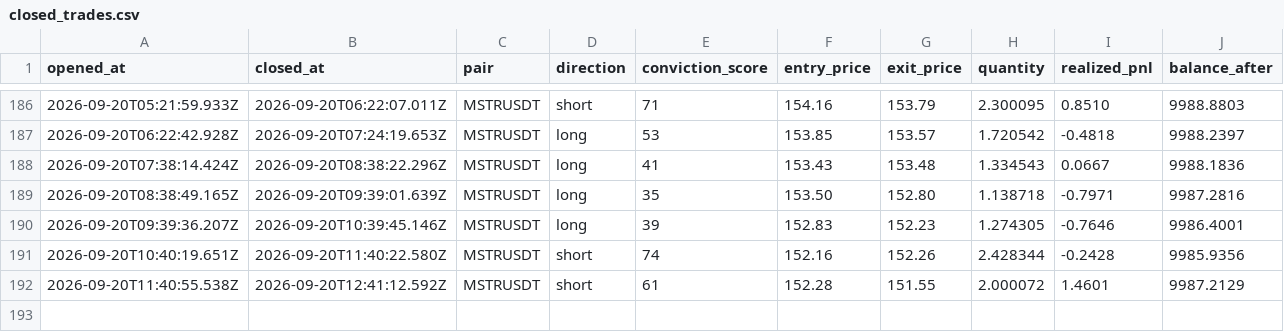
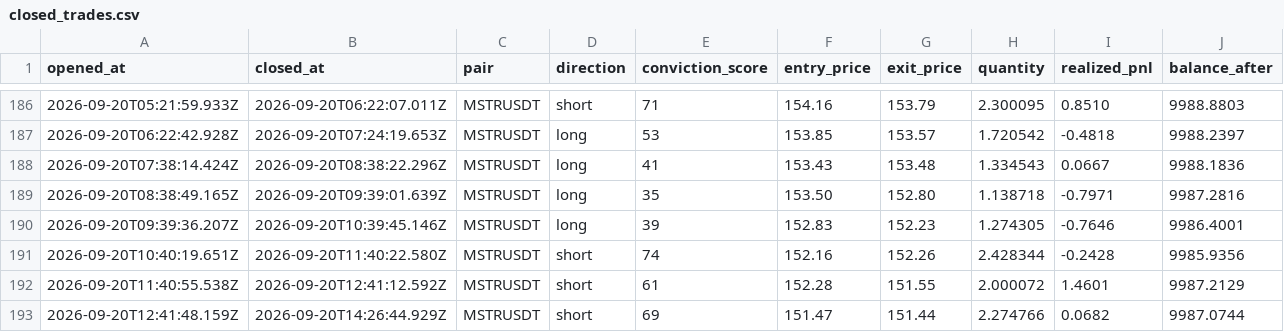
Before and after one commit to wisdomkings001/diagnos, a CSV file: agent/data/closed_trades.csv, drawn as a sheet; only a part is shown, gaps mark what is left out; the diff names each change by its address in the sheet, - before the commit and + after, or states it on an @@ line.

Commit message:
Diagnos P&L sync — 2026-09-20T15:26:44.967Z

```diff
--- a/agent/data/closed_trades.csv
+++ b/agent/data/closed_trades.csv
+row 193: 2026-09-20T12:41:48.159Z | 2026-09-20T14:26:44.929Z | MSTRUSDT | short | 69 | 151.47 | 151.44 | 2.274766 | 0.0682 | 9987.0744
```
